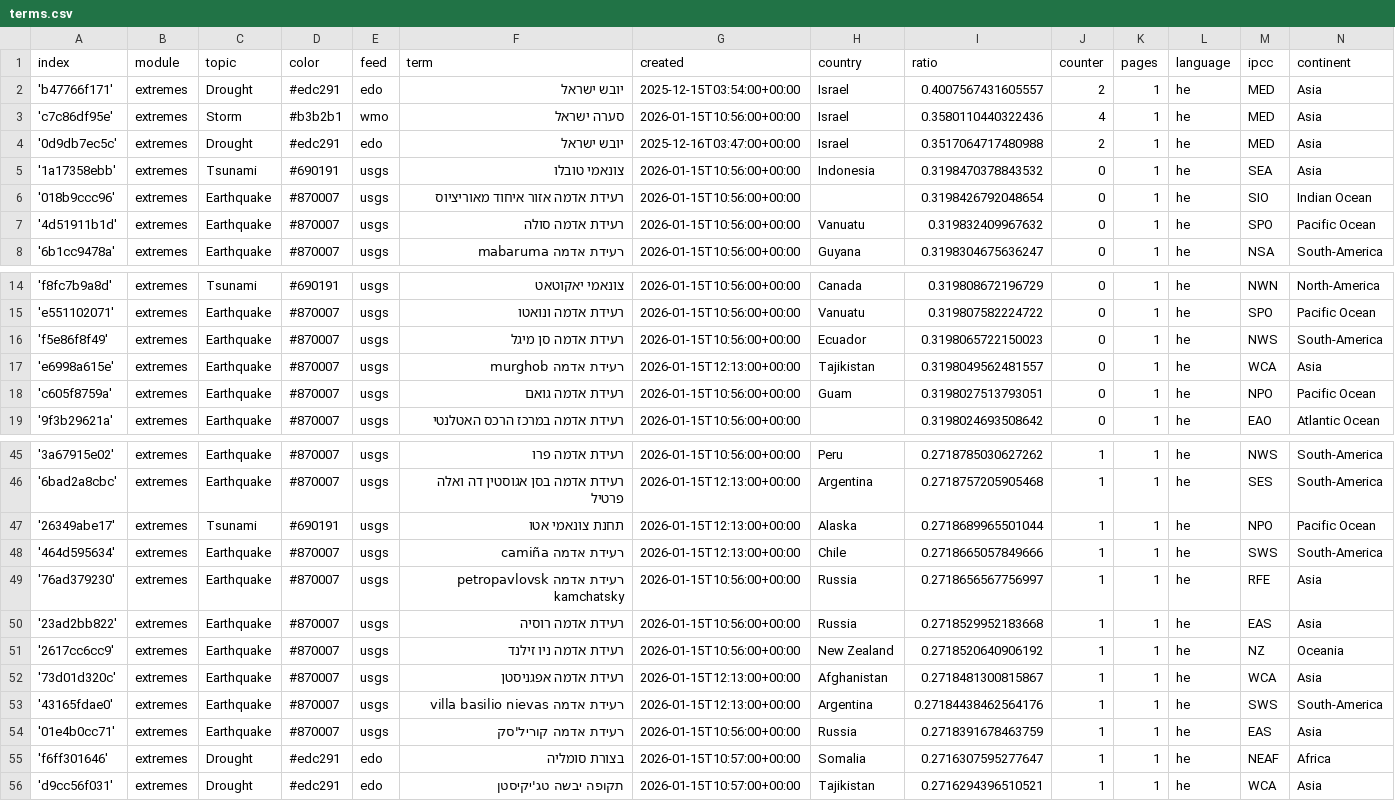
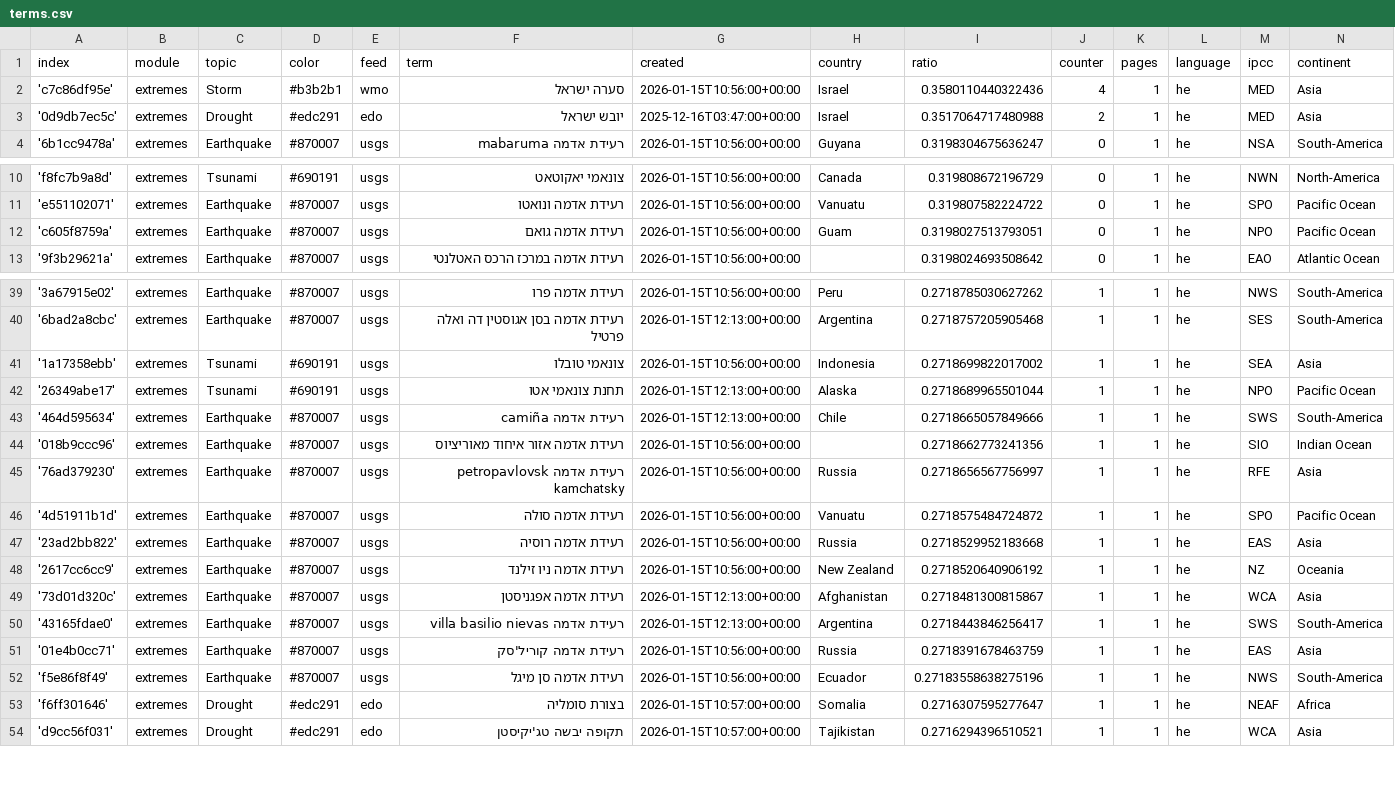
Before and after one commit to picawe-news/hebrewExtremes, a CSV file: terms.csv, drawn as a sheet; only a part is shown, gaps mark what is left out; the diff covers the shown part only.

```diff
--- a/terms.csv
+++ b/terms.csv
@@ -1,8 +1,4 @@
 index,module,topic,color,feed,term,created,country,ratio,counter,pages,language,ipcc,continent
-'b47766f171',extremes,Drought,#edc291,edo,יובש ישראל,2025-12-15T03:54:00+00:00,Israel,0.4007567431605557,2,1,he,MED,Asia
 'c7c86df95e',extremes,Storm,#b3b2b1,wmo,סערה ישראל,2026-01-15T10:56:00+00:00,Israel,0.3580110440322436,4,1,he,MED,Asia
 '0d9db7ec5c',extremes,Drought,#edc291,edo,יובש ישראל,2025-12-16T03:47:00+00:00,Israel,0.3517064717480988,2,1,he,MED,Asia
-'1a17358ebb',extremes,Tsunami,#690191,usgs,צונאמי טובלו,2026-01-15T10:56:00+00:00,Indonesia,0.3198470378843532,0,1,he,SEA,Asia
-'018b9ccc96',extremes,Earthquake,#870007,usgs,רעידת אדמה אזור איחוד מאוריציוס,2026-01-15T10:56:00+00:00,,0.3198426792048654,0,1,he,SIO,Indian Ocean
-'4d51911b1d',extremes,Earthquake,#870007,usgs,רעידת אדמה סולה,2026-01-15T10:56:00+00:00,Vanuatu,0.319832409967632,0,1,he,SPO,Pacific Ocean
 '6b1cc9478a',extremes,Earthquake,#870007,usgs,רעידת אדמה mabaruma,2026-01-15T10:56:00+00:00,Guyana,0.3198304675636247,0,1,he,NSA,South-America
@@ -15,4 +11,2 @@ index,module,topic,color,feed,term,created,country,ratio,counter,pages,language,
 'e551102071',extremes,Earthquake,#870007,usgs,רעידת אדמה ונואטו,2026-01-15T10:56:00+00:00,Vanuatu,0.319807582224722,0,1,he,SPO,Pacific Ocean
-'f5e86f8f49',extremes,Earthquake,#870007,usgs,רעידת אדמה סן מיגל,2026-01-15T10:56:00+00:00,Ecuador,0.3198065722150023,0,1,he,NWS,South-America
-'e6998a615e',extremes,Earthquake,#870007,usgs,רעידת אדמה murghob,2026-01-15T12:13:00+00:00,Tajikistan,0.3198049562481557,0,1,he,WCA,Asia
 'c605f8759a',extremes,Earthquake,#870007,usgs,רעידת אדמה גואם,2026-01-15T10:56:00+00:00,Guam,0.3198027513793051,0,1,he,NPO,Pacific Ocean
@@ -46,5 +40,8 @@ index,module,topic,color,feed,term,created,country,ratio,counter,pages,language,
 '6bad2a8cbc',extremes,Earthquake,#870007,usgs,רעידת אדמה בסן אגוסטין דה ואלה פרטיל,2026-01-15T12:13:00+00:00,Argentina,0.2718757205905468,1,1,he,SES,South-America
+'1a17358ebb',extremes,Tsunami,#690191,usgs,צונאמי טובלו,2026-01-15T10:56:00+00:00,Indonesia,0.2718699822017002,1,1,he,SEA,Asia
 '26349abe17',extremes,Tsunami,#690191,usgs,תחנת צונאמי אטו,2026-01-15T12:13:00+00:00,Alaska,0.2718689965501044,1,1,he,NPO,Pacific Ocean
 '464d595634',extremes,Earthquake,#870007,usgs,רעידת אדמה camiña,2026-01-15T12:13:00+00:00,Chile,0.2718665057849666,1,1,he,SWS,South-America
+'018b9ccc96',extremes,Earthquake,#870007,usgs,רעידת אדמה אזור איחוד מאוריציוס,2026-01-15T10:56:00+00:00,,0.2718662773241356,1,1,he,SIO,Indian Ocean
 '76ad379230',extremes,Earthquake,#870007,usgs,רעידת אדמה petropavlovsk kamchatsky,2026-01-15T10:56:00+00:00,Russia,0.2718656567756997,1,1,he,RFE,Asia
+'4d51911b1d',extremes,Earthquake,#870007,usgs,רעידת אדמה סולה,2026-01-15T10:56:00+00:00,Vanuatu,0.2718575484724872,1,1,he,SPO,Pacific Ocean
 '23ad2bb822',extremes,Earthquake,#870007,usgs,רעידת אדמה רוסיה,2026-01-15T10:56:00+00:00,Russia,0.2718529952183668,1,1,he,EAS,Asia
@@ -52,4 +49,5 @@ index,module,topic,color,feed,term,created,country,ratio,counter,pages,language,
 '73d01d320c',extremes,Earthquake,#870007,usgs,רעידת אדמה אפגניסטן,2026-01-15T12:13:00+00:00,Afghanistan,0.2718481300815867,1,1,he,WCA,Asia
-'43165fdae0',extremes,Earthquake,#870007,usgs,רעידת אדמה villa basilio nievas,2026-01-15T12:13:00+00:00,Argentina,0.27184438462564176,1,1,he,SWS,South-America
+'43165fdae0',extremes,Earthquake,#870007,usgs,רעידת אדמה villa basilio nievas,2026-01-15T12:13:00+00:00,Argentina,0.2718443846256417,1,1,he,SWS,South-America
 '01e4b0cc71',extremes,Earthquake,#870007,usgs,רעידת אדמה קוריל'סק,2026-01-15T10:56:00+00:00,Russia,0.2718391678463759,1,1,he,EAS,Asia
+'f5e86f8f49',extremes,Earthquake,#870007,usgs,רעידת אדמה סן מיגל,2026-01-15T10:56:00+00:00,Ecuador,0.27183558638275196,1,1,he,NWS,South-America
 'f6ff301646',extremes,Drought,#edc291,edo,בצורת סומליה,2026-01-15T10:57:00+00:00,Somalia,0.2716307595277647,1,1,he,NEAF,Africa
```
Also changed, not shown: 1 added row and 1 removed row elsewhere in this file, cxsv/news_2025_12.csv.
